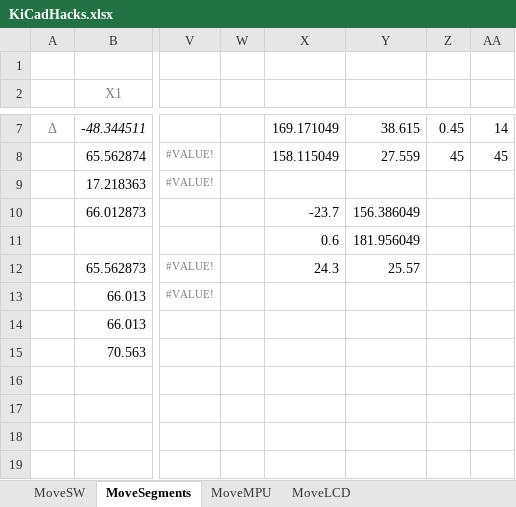
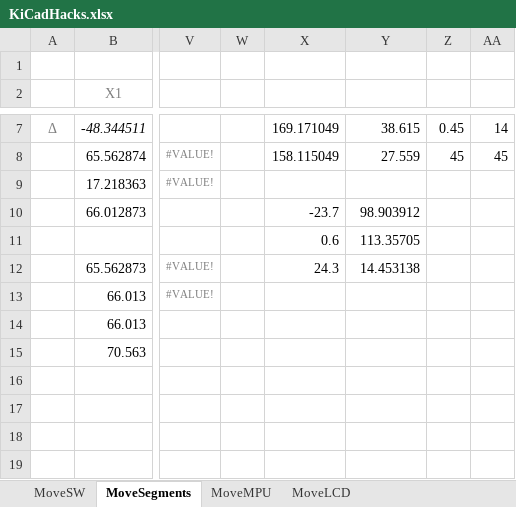
Before and after one commit to lemmi/kiibohd-pcb, an Excel workbook: KiCadHacks.xlsx, sheet MoveSegments, drawn as a sheet; only a part is shown, gaps mark what is left out; values as stored, in another font and other column widths than the file's, no borders; the diff names each change by its address in the sheet, - before the commit and + after, or states it on an @@ line.

```diff
--- a/KiCadHacks.xlsx (sheet MoveSegments)
+++ b/KiCadHacks.xlsx (sheet MoveSegments)
-Y10: 156.386049
+Y10: 98.903912
-Y11: 181.956049
+Y11: 113.35705
-Y12: 25.57
+Y12: 14.453138
```
Also changed, not shown: sheet MoveSW, formulas that keep their value, 1 other file.
